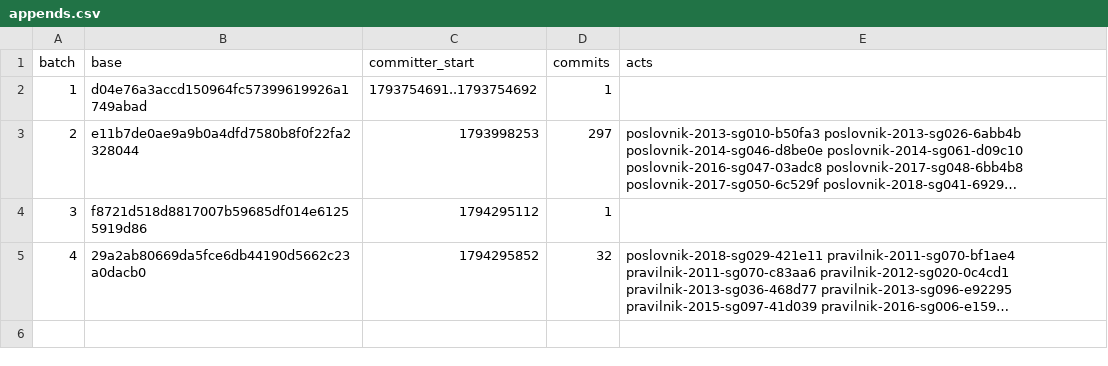
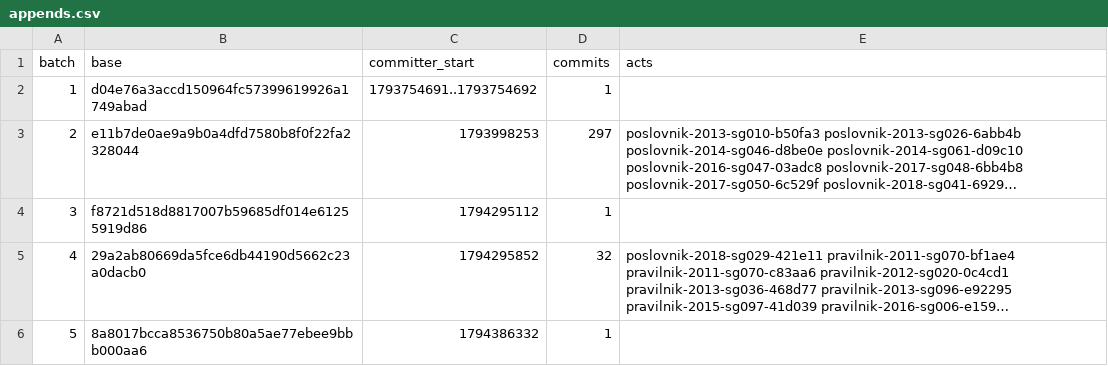
Before and after one commit to lexifina/bosnia-and-herzegovina-law, a CSV file: registry/data/appends.csv, drawn as a sheet; long unchanged cells end in …; the diff names each change by its address in the sheet, - before the commit and + after, or states it on an @@ line.

Commit message:
Documentation, tables, tools and REPRODUCE.md
Appended 0 commits to 8a8017bcca85; corpus sha256 c43488292961a324f67f6d4b59e1914d069e736dd2976012e2fe5e44d4f733f8, data retrieved 2026-11-11.

```diff
--- a/registry/data/appends.csv
+++ b/registry/data/appends.csv
+row 6: 5 | 8a8017bcca8536750b80a5ae77ebee9bbb000aa6 | 1794386332 | 1
```
Also changed, not shown: 5 other files.
